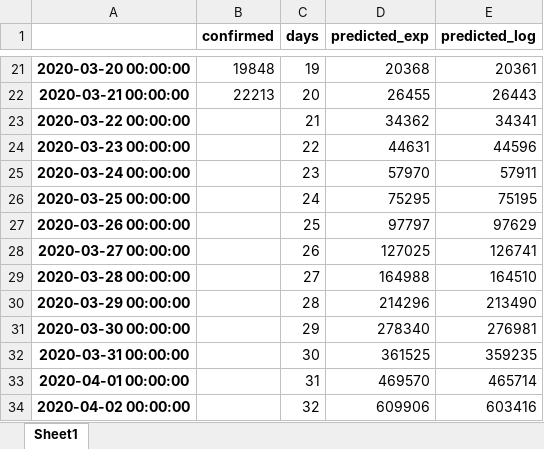
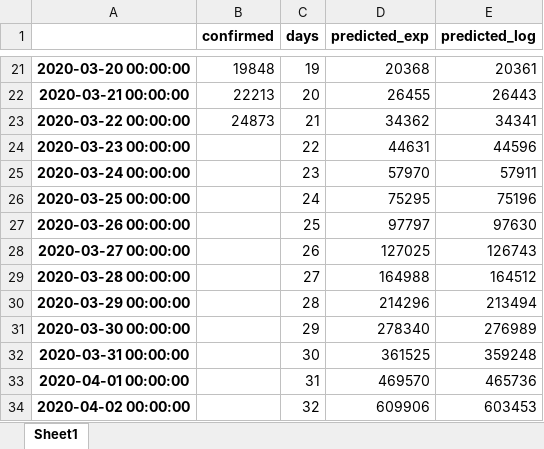
Before and after one commit to balzer82/covid-germany-predictor, an Excel workbook: 2020-03-21-Germany-Covid19-Prediction.xlsx, sheet Sheet1, drawn as a sheet; only a part is shown, gaps mark what is left out; values as stored, in another font and other column widths than the file's, no borders; the diff names each change by its address in the sheet, - before the commit and + after, or states it on an @@ line.

Commit message:
Data from 22.03.2020

```diff
--- a/2020-03-21-Germany-Covid19-Prediction.xlsx (sheet Sheet1)
+++ b/2020-03-21-Germany-Covid19-Prediction.xlsx (sheet Sheet1)
-B23 (confirmed): (empty)
+B23 (confirmed): 24873
-E26 (predicted_log): 75195
+E26 (predicted_log): 75196
-E27 (predicted_log): 97629
+E27 (predicted_log): 97630
-E28 (predicted_log): 126741
+E28 (predicted_log): 126743
-E29 (predicted_log): 164510
+E29 (predicted_log): 164512
-E30 (predicted_log): 213490
+E30 (predicted_log): 213494
-E31 (predicted_log): 276981
+E31 (predicted_log): 276989
-E32 (predicted_log): 359235
+E32 (predicted_log): 359248
-E33 (predicted_log): 465714
+E33 (predicted_log): 465736
-E34 (predicted_log): 603416
+E34 (predicted_log): 603453
```
Also changed, not shown: 10 other files.
